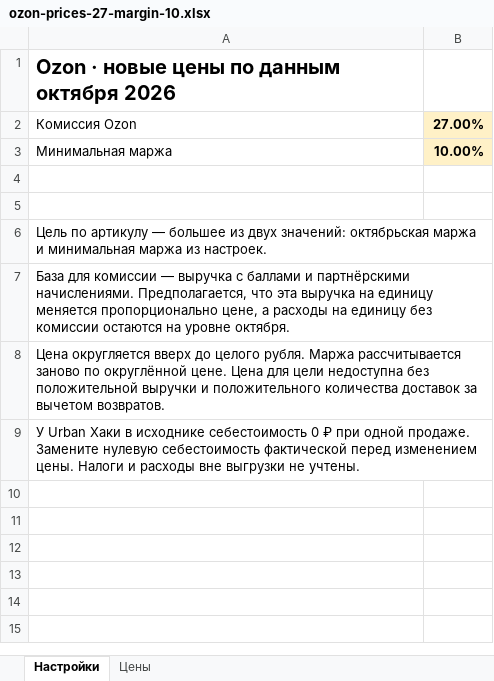
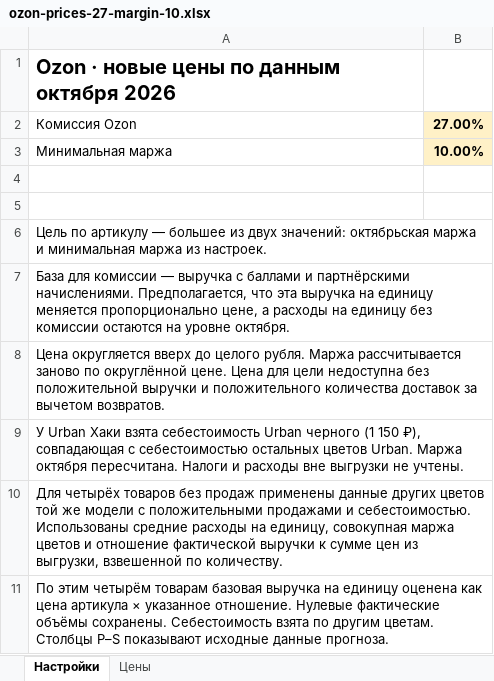
Before and after one commit to krukovsb-cyber/all, an Excel workbook: ozon-prices-27-margin-10.xlsx, sheet Настройки, drawn as a sheet; values as stored, in another font and other column widths than the file's, no borders; the diff names each change by its address in the sheet, - before the commit and + after, or states it on an @@ line.

```diff
--- a/ozon-prices-27-margin-10.xlsx (sheet Настройки)
+++ b/ozon-prices-27-margin-10.xlsx (sheet Настройки)
-A9: …Urban Хаки в исходнике себестоимость 0 ₽ при одной продаже. Замените нулевую себестоимость фактической перед изменением цены. Налоги и…
+A9: …Urban Хаки взята себестоимость Urban черного (1 150 ₽), совпадающая с себестоимостью остальных цветов Urban. Маржа октября пересчитана. Налоги и…
+row 10: Для четырёх товаров без продаж применены данные других цветов той же модели с положительными продажами и себестоимостью. Использованы средние расходы на единицу, совокупная маржа цветов и отношение фактической выручки к сумме цен из выгрузки, взвешенной по количеству.
+row 11: По этим четырём товарам базовая выручка на единицу оценена как цена артикула × указанное отношение. Нулевые фактические объёмы сохранены. Себестоимость взята по другим цветам. Столбцы P–S показывают исходные данные прогноза.
```
Also changed, not shown: sheet Цены, formulas that keep their value.
